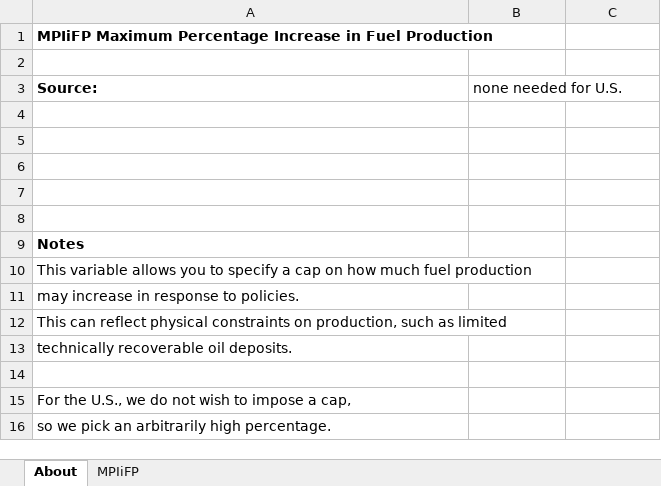
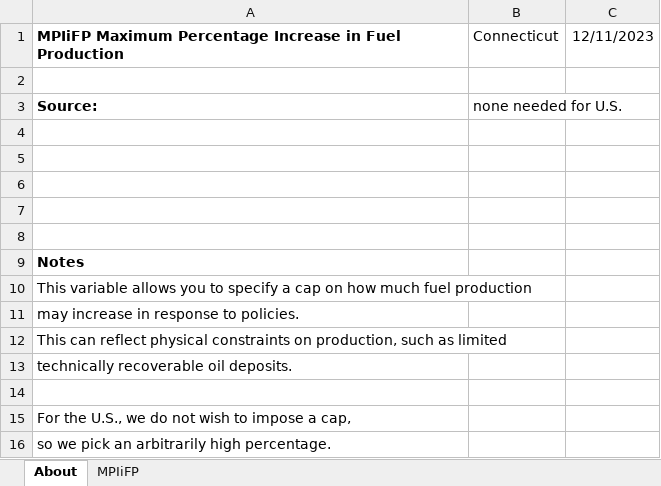
Before and after one commit to EnergyInnovation/eps-connecticut, an Excel workbook: InputData/fuels/MPIiFP/Max Perc Inc in Fuel Production.xlsx, sheet About, drawn as a sheet; values as stored, in another font and other column widths than the file's, no borders; the diff names each change by its address in the sheet, - before the commit and + after, or states it on an @@ line.

```diff
--- a/InputData/fuels/MPIiFP/Max Perc Inc in Fuel Production.xlsx (sheet About)
+++ b/InputData/fuels/MPIiFP/Max Perc Inc in Fuel Production.xlsx (sheet About)
-B1: (empty)
+B1: Connecticut
-C1: (empty)
+C1: 12/11/2023
```
Also changed, not shown: sheet MPIiFP, InputData/elec/CSC/Capacity Supply Curve.xlsx, InputData/elec/ESUfRaLCD/Elec Sources Used for Rlbty and Lst Cst Dsptch.xlsx, 37 other files.
